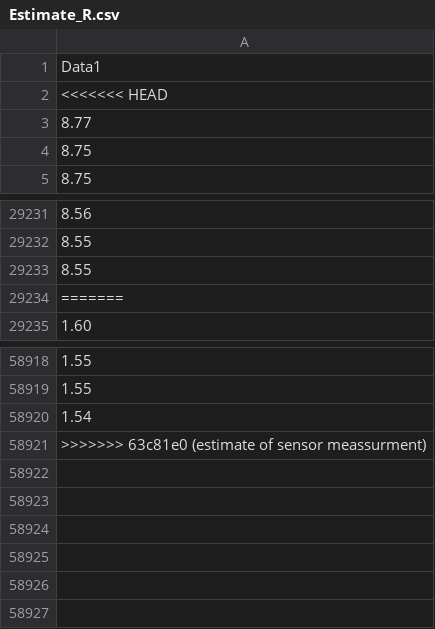
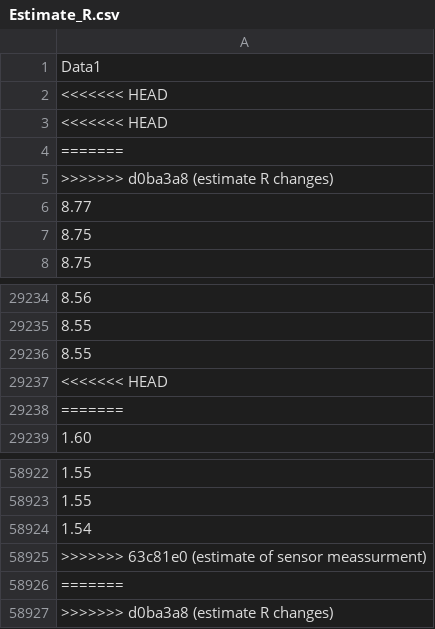
Before and after one commit to OriginalMetaTrademarkPending/IELET2920, a CSV file: python_scripts/Estimate_R.csv, drawn as a sheet; only a part is shown, gaps mark what is left out.

```diff
--- a/python_scripts/Estimate_R.csv
+++ b/python_scripts/Estimate_R.csv
@@ -2,2 +2,5 @@ Data1
 <<<<<<< HEAD
+<<<<<<< HEAD
+=======
+>>>>>>> d0ba3a8 (estimate R changes)
 8.77
@@ -29233,2 +29236,3 @@ Data1
 8.55
+<<<<<<< HEAD
 =======
@@ -58921 +58925,3 @@ Data1
 >>>>>>> 63c81e0 (estimate of sensor meassurment)
+=======
+>>>>>>> d0ba3a8 (estimate R changes)
```
Also changed, not shown: 7 other files.
